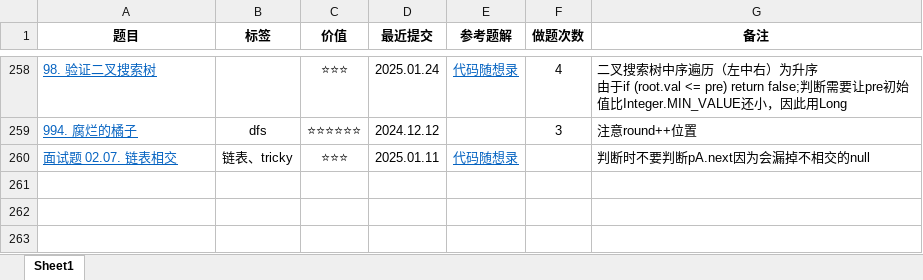
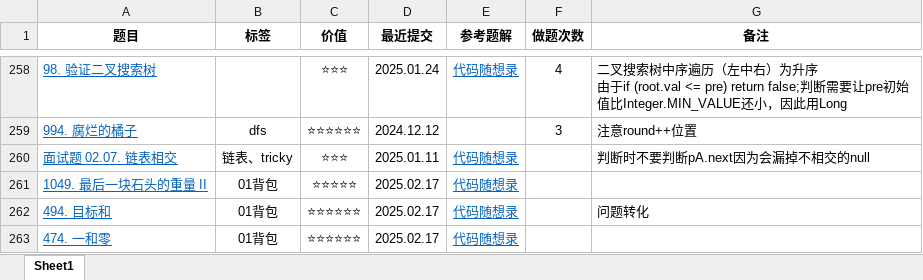
Before and after one commit to curforever/LeetCode, an Excel workbook: LeetCode刷题记录.xlsx, sheet Sheet1, drawn as a sheet; only a part is shown, gaps mark what is left out; values as stored, in another font and other column widths than the file's, no borders; conditional formats and table styles not drawn; the diff names each change by its address in the sheet, - before the commit and + after, or states it on an @@ line.

Commit message:
2025.02.17 算法训练营Day41

```diff
--- a/LeetCode刷题记录.xlsx (sheet Sheet1)
+++ b/LeetCode刷题记录.xlsx (sheet Sheet1)
+row 261: 1049. 最后一块石头的重量 II | 01背包 | ⭐⭐⭐⭐⭐ | 2025.02.17 | 代码随想录
+row 262: 494. 目标和 | 01背包 | ⭐⭐⭐⭐⭐⭐ | 2025.02.17 | 代码随想录 |  | 问题转化
+row 263: 474. 一和零 | 01背包 | ⭐⭐⭐⭐⭐⭐ | 2025.02.17 | 代码随想录
```
